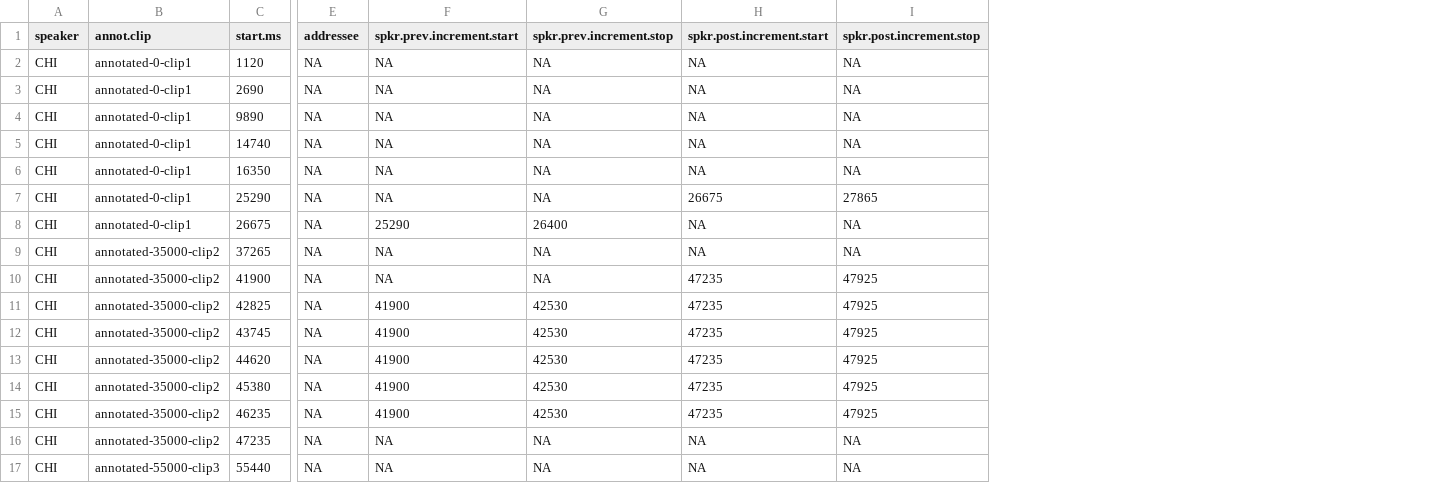
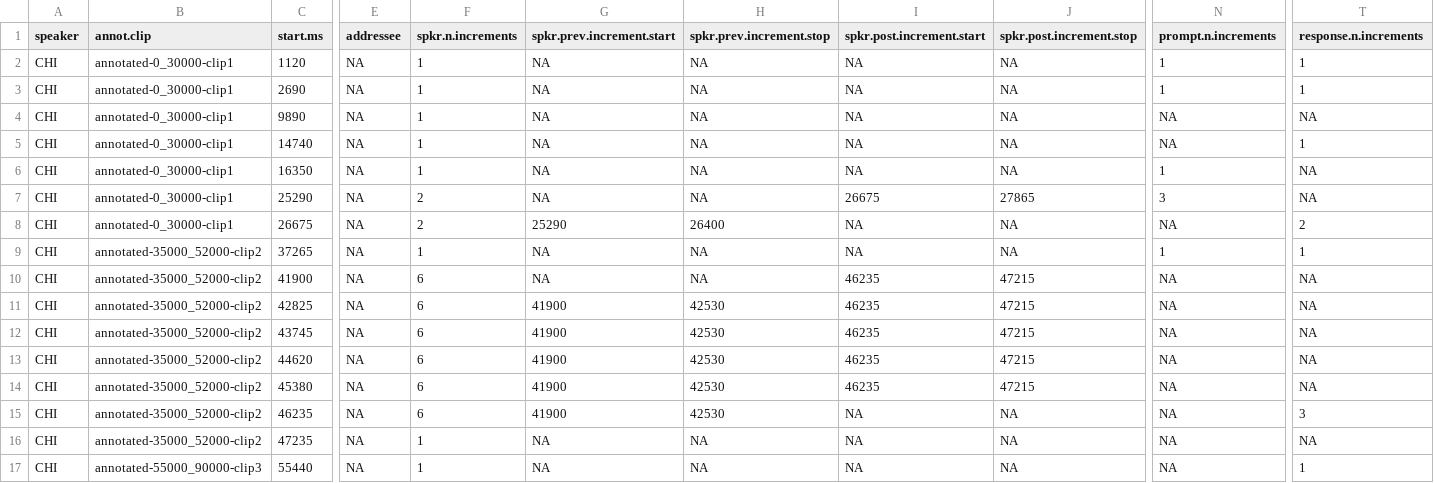
Before and after one commit to marisacasillas/chattr-basic, a CSV file: testdata1.qulr-correct.csv, drawn as a sheet; only a part is shown, gaps mark what is left out; removed rows and columns are numbered as before the commit, all else as after; the diff names each change by its address in the sheet, - before the commit and + after, or states it on an @@ line.

```diff
--- a/testdata1.qulr-correct.csv
+++ b/testdata1.qulr-correct.csv
-column B (annot.clip), rows 2-17: annotated-0-clip1 | annotated-0-clip1 | annotated-0-clip1 | annotated-0-clip1 | annotated-0-clip1 | annotated-0-clip1 | annotated-0-clip1 | annotated-35000-clip2 | annotated-35000-clip2 | annotated-35000-clip2 | annotated-35000-clip2 | annotated-35000-clip2 | annotated-35000-clip2 | annotated-35000-clip2 | annotated-35000-clip2 | annotated-55000-clip3
+column B (annot.clip), rows 2-17: annotated-0_30000-clip1 | annotated-0_30000-clip1 | annotated-0_30000-clip1 | annotated-0_30000-clip1 | annotated-0_30000-clip1 | annotated-0_30000-clip1 | annotated-0_30000-clip1 | annotated-35000_52000-clip2 | annotated-35000_52000-clip2 | annotated-35000_52000-clip2 | annotated-35000_52000-clip2 | annotated-35000_52000-clip2 | annotated-35000_52000-clip2 | annotated-35000_52000-clip2 | annotated-35000_52000-clip2 | annotated-55000_90000-clip3
+column F (spkr.n.increments), rows 2-17: 1 | 1 | 1 | 1 | 1 | 2 | 2 | 1 | 6 | 6 | 6 | 6 | 6 | 6 | 1 | 1
+column N (prompt.n.increments), rows 2-17: 1 | 1 | NA | NA | 1 | 3 | NA | 1 | NA | NA | NA | NA | NA | NA | NA | NA
+column T (response.n.increments), rows 2-17: 1 | 1 | NA | 1 | NA | NA | 2 | 1 | NA | NA | NA | NA | NA | 3 | NA | 1
-I10:I14 (spkr.post.increment.start): 47235
+I10:I14 (spkr.post.increment.start): 46235
-J10:J14 (spkr.post.increment.stop): 47925
+J10:J14 (spkr.post.increment.stop): 47215
-I15 (spkr.post.increment.start): 47235
+I15 (spkr.post.increment.start): NA
-J15 (spkr.post.increment.stop): 47925
+J15 (spkr.post.increment.stop): NA
```
Also changed, not shown: testdata1.luqr-correct.csv, testdata1.strict-correct.csv, 2 other files.
